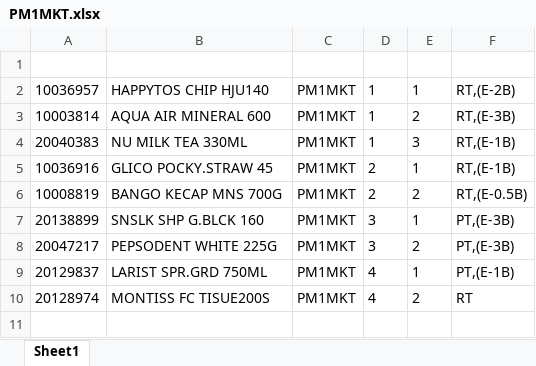
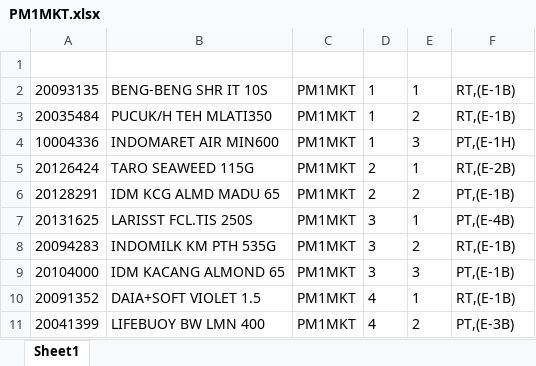
Before and after one commit to idmhelpbot/Listing, an Excel workbook: PM1MKT.xlsx, sheet Sheet1, drawn as a sheet; values as stored, in another font and other column widths than the file's, no borders; addresses are those after the commit; the diff names each change by its address in the sheet, - before the commit and + after, or states it on an @@ line.

```diff
--- a/PM1MKT.xlsx (sheet Sheet1)
+++ b/PM1MKT.xlsx (sheet Sheet1)
-A2: 10036957
+A2: 20093135
-B2: HAPPYTOS CHIP HJU140
+B2: BENG-BENG SHR IT 10S
-F2: RT,(E-2B)
+F2: RT,(E-1B)
-A3: 10003814
+A3: 20035484
-B3: AQUA AIR MINERAL 600
+B3: PUCUK/H TEH MLATI350
-F3: RT,(E-3B)
+F3: RT,(E-1B)
-A4: 20040383
+A4: 10004336
-B4: NU MILK TEA 330ML
+B4: INDOMARET AIR MIN600
-F4: RT,(E-1B)
+F4: PT,(E-1H)
-A5: 10036916
+A5: 20126424
-B5: GLICO POCKY.STRAW 45
+B5: TARO SEAWEED 115G
-F5: RT,(E-1B)
+F5: RT,(E-2B)
-A6: 10008819
+A6: 20128291
-B6: BANGO KECAP MNS 700G
+B6: IDM KCG ALMD MADU 65
-F6: RT,(E-0.5B)
+F6: PT,(E-1B)
-A7: 20138899
+A7: 20131625
-B7: SNSLK SHP G.BLCK 160
+B7: LARISST FCL.TIS 250S
-F7: PT,(E-3B)
+F7: PT,(E-4B)
-A8: 20047217
+A8: 20094283
-B8: PEPSODENT WHITE 225G
+B8: INDOMILK KM PTH 535G
-F8: PT,(E-3B)
+F8: RT,(E-1B)
+row 9: 20104000 | IDM KACANG ALMOND 65 | PM1MKT | 3 | 3 | PT,(E-1B)
-A10: 20129837
+A10: 20091352
-B10: LARIST SPR.GRD 750ML
+B10: DAIA+SOFT VIOLET 1.5
-F10: PT,(E-1B)
+F10: RT,(E-1B)
-A11: 20128974
+A11: 20041399
-B11: MONTISS FC TISUE200S
+B11: LIFEBUOY BW LMN 400
-F11: RT
+F11: PT,(E-3B)
```
Also changed, not shown: R088.xlsx, RCI04N.xlsx, 30 other files.
